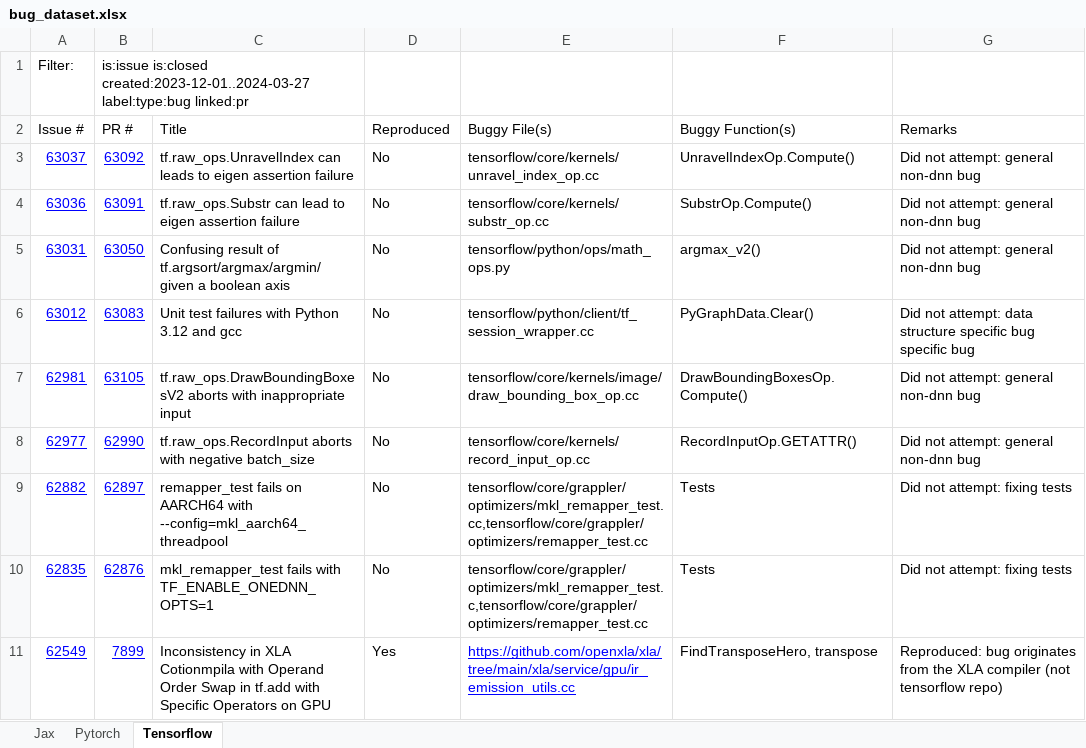
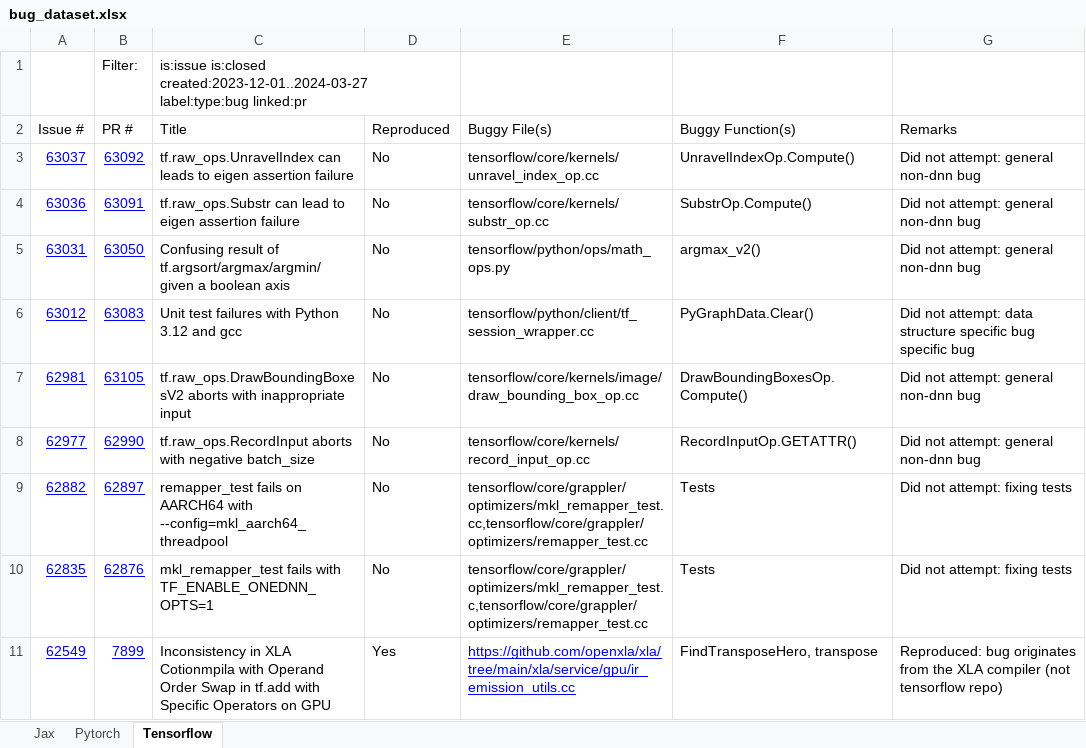
Before and after one commit to ncsu-swat/bugsindlls, an Excel workbook: bug_dataset.xlsx, sheet Tensorflow, drawn as a sheet; values as stored, in another font and other column widths than the file's, no borders; charts and pictures and conditional formats not drawn; removed rows and columns are numbered as before the commit, all else as after; the diff names each change by its address in the sheet, - before the commit and + after, or states it on an @@ line.

```diff
--- a/bug_dataset.xlsx (sheet Tensorflow)
+++ b/bug_dataset.xlsx (sheet Tensorflow)
-row 1: Filter: | is:issue is:closed created:2023-12-01..2024-03-27 label:type:bug linked:pr
+row 1:  | Filter: | is:issue is:closed created:2023-12-01..2024-03-27 label:type:bug linked:pr
```
Also changed, not shown: sheet Pytorch, sheet Jax, 3 other files.
